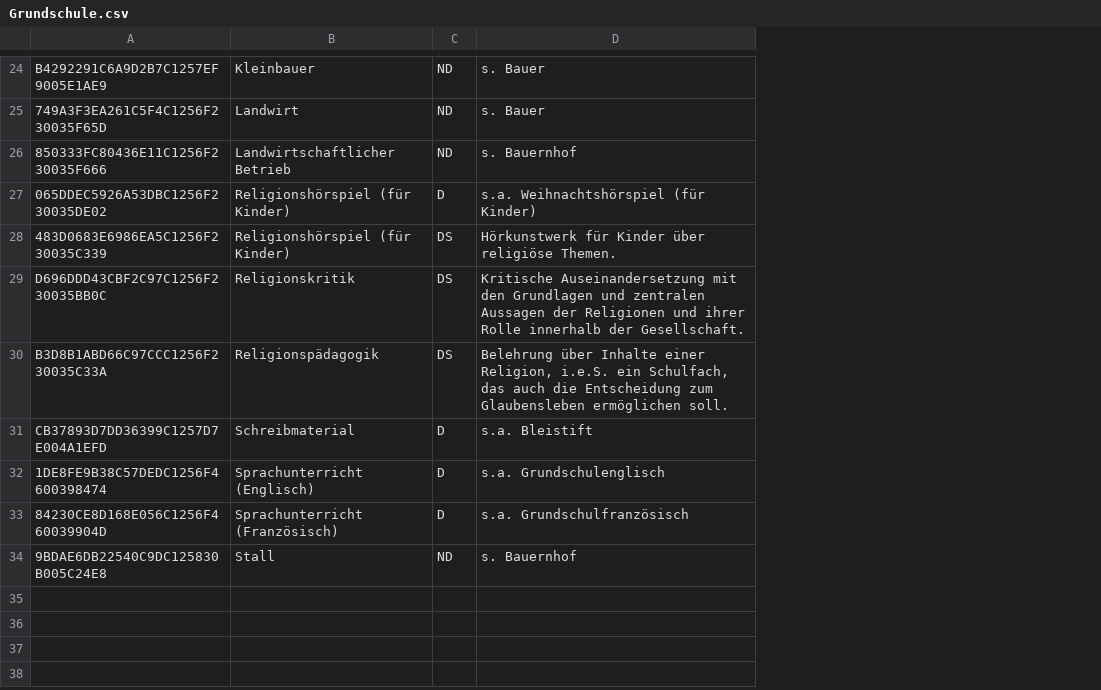
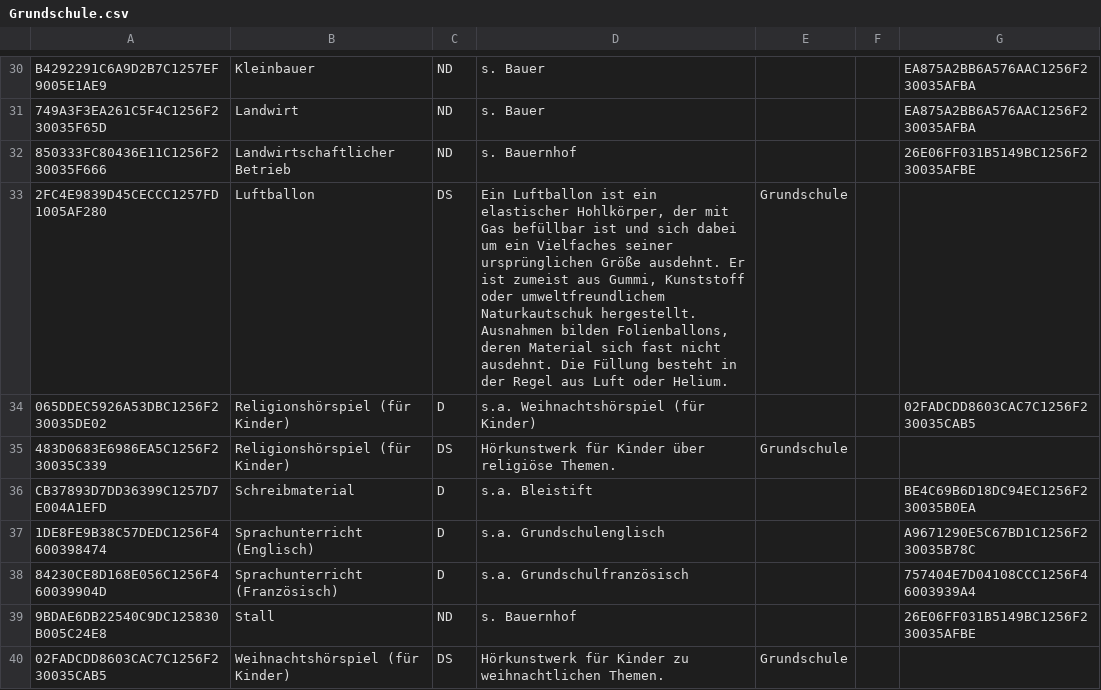
Before and after one commit to openeduhub/oeh-metadata-eaf-schlagwortverzeichnis, a CSV file: data/csv_out/Grundschule.csv, drawn as a sheet; only a part is shown, gaps mark what is left out; removed rows and columns are numbered as before the commit, all else as after; the diff covers the shown part only; the diff names each change by its address in the sheet, - before the commit and + after, or states it on an @@ line.

```diff
--- a/data/csv_out/Grundschule.csv
+++ b/data/csv_out/Grundschule.csv
+column E, row 35: Grundschule
+column F, empty
+column G, rows 30-32: EA875A2BB6A576AAC1256F230035AFBA | EA875A2BB6A576AAC1256F230035AFBA | 26E06FF031B5149BC1256F230035AFBE; rows 34-39: 02FADCDD8603CAC7C1256F230035CAB5 |  | BE4C69B6D18DC94EC1256F230035B0EA | A9671290E5C67BD1C1256F230035B78C | 757404E7D04108CCC1256F46003939A4 | 26E06FF031B5149BC1256F230035AFBE
+row 33: 2FC4E9839D45CECCC1257FD1005AF280 | Luftballon | DS | Ein Luftballon ist ein elastischer Hohlkörper, der mit Gas befüllbar ist und sich dabei um ein Vielfaches seiner ursprünglichen Größe ausdehnt. Er ist zumeist aus Gummi, Kunststoff oder umweltfreundlichem Naturkautschuk hergestellt. Ausnahmen bilden Folienballons, deren Material sich fast nicht ausdehnt. Die Füllung besteht in der Regel aus Luft oder Helium. | Grundschule
-row 29: D696DDD43CBF2C97C1256F230035BB0C | Religionskritik | DS | Kritische Auseinandersetzung mit den Grundlagen und zentralen Aussagen der Religionen und ihrer Rolle innerhalb der Gesellschaft.
-row 30: B3D8B1ABD66C97CCC1256F230035C33A | Religionspädagogik | DS | Belehrung über Inhalte einer Religion, i.e.S. ein Schulfach, das auch die Entscheidung zum Glaubensleben ermöglichen soll.
+row 40: 02FADCDD8603CAC7C1256F230035CAB5 | Weihnachtshörspiel (für Kinder) | DS | Hörkunstwerk für Kinder zu weihnachtlichen Themen. | Grundschule
```
Also changed, not shown: 8 added rows, 2 removed rows and 2 moved rows elsewhere in this file, data/csv_out/Interkulturelle Bildung.csv, data/csv_out/Medienpädagogik.csv, 32 other files.
